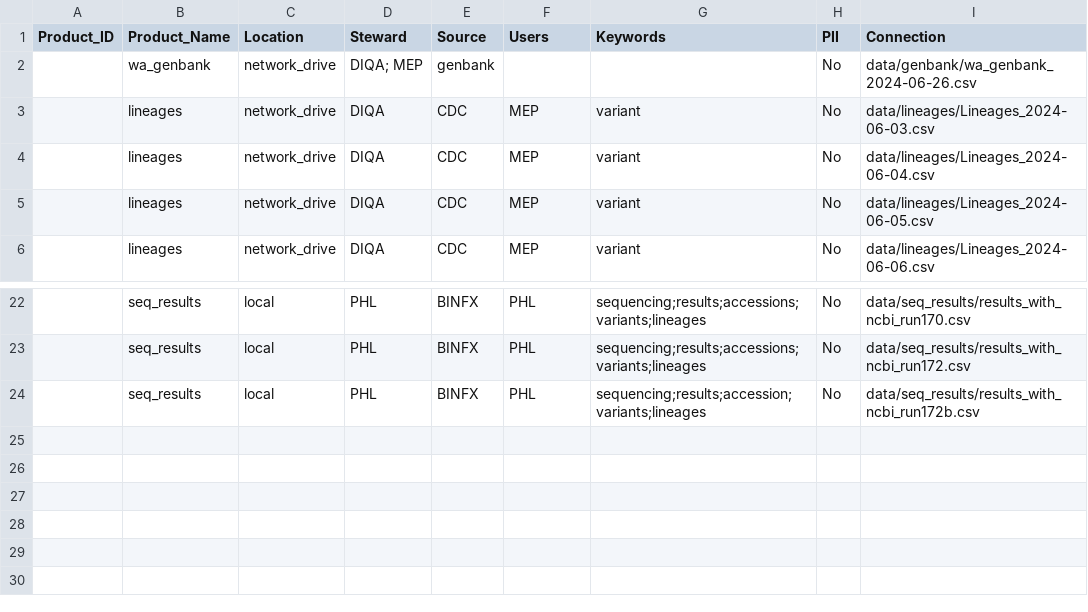
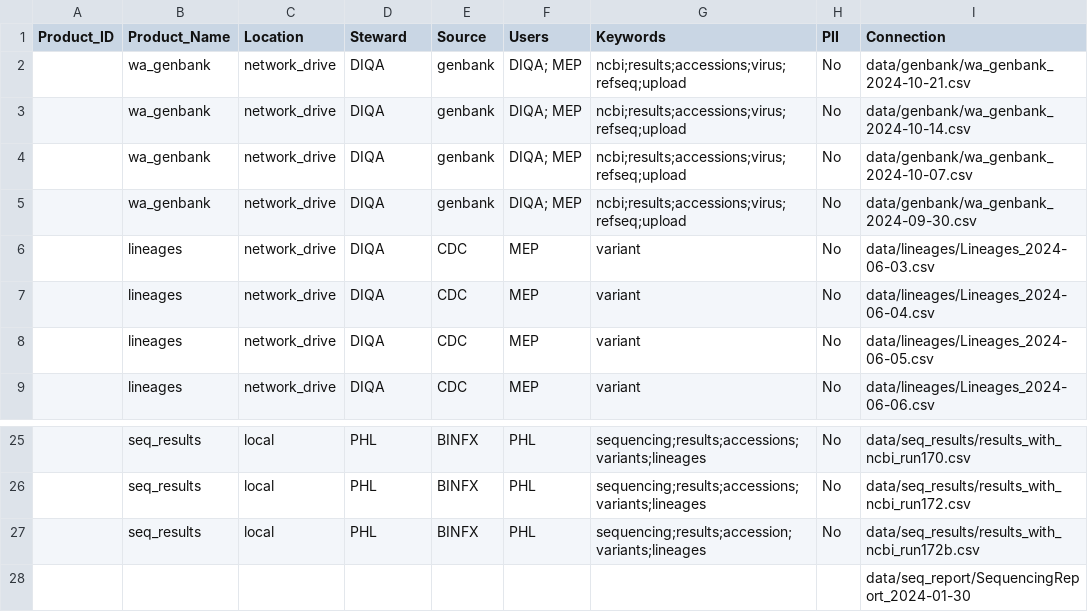
Before and after one commit to NW-PaGe/dstt_catalog_demo, a CSV file: metadata.csv, drawn as a sheet; only a part is shown, gaps mark what is left out.

Commit message:
chore: update metadata.csv for genbank and report

```diff
--- a/metadata.csv
+++ b/metadata.csv
@@ -1,3 +1,6 @@
 Product_ID,Product_Name,Location,Steward,Source,Users,Keywords,PII,Connection
-,wa_genbank,network_drive,DIQA; MEP,genbank,,,No,data/genbank/wa_genbank_2024-06-26.csv
+,wa_genbank,network_drive,DIQA,genbank,DIQA; MEP,ncbi;results;accessions;virus;refseq;upload,No,data/genbank/wa_genbank_2024-10-21.csv
+,wa_genbank,network_drive,DIQA,genbank,DIQA; MEP,ncbi;results;accessions;virus;refseq;upload,No,data/genbank/wa_genbank_2024-10-14.csv
+,wa_genbank,network_drive,DIQA,genbank,DIQA; MEP,ncbi;results;accessions;virus;refseq;upload,No,data/genbank/wa_genbank_2024-10-07.csv
+,wa_genbank,network_drive,DIQA,genbank,DIQA; MEP,ncbi;results;accessions;virus;refseq;upload,No,data/genbank/wa_genbank_2024-09-30.csv
 ,lineages,network_drive,DIQA,CDC,MEP,variant,No,data/lineages/Lineages_2024-06-03.csv
@@ -24 +27,2 @@ Product_ID,Product_Name,Location,Steward,Source,Users,Keywords,PII,Connection
 ,seq_results,local,PHL,BINFX,PHL,sequencing;results;accession;variants;lineages,No,data/seq_results/results_with_ncbi_run172b.csv
+,,,,,,,,data/seq_report/SequencingReport_2024-01-30
```
